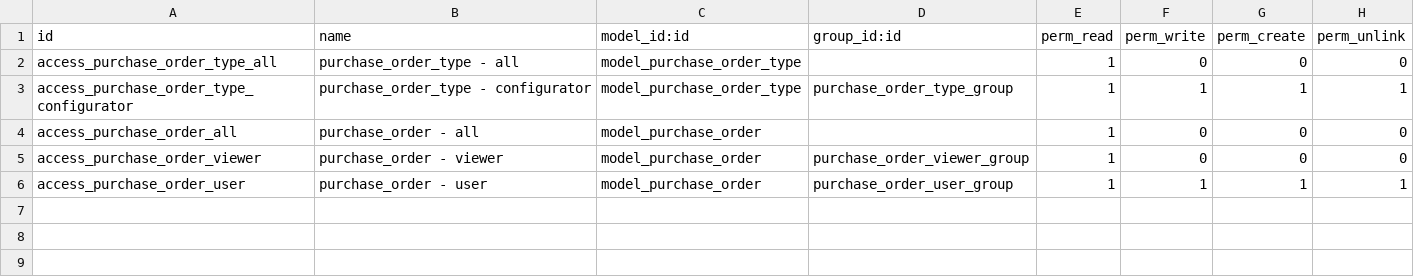
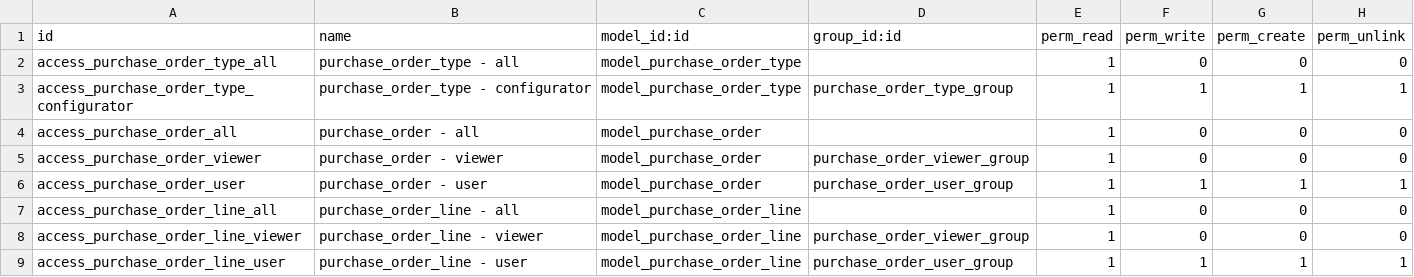
Before and after one commit to open-synergy/ssi-purchase, a CSV file: ssi_purchase/security/ir.model.access.csv, drawn as a sheet; the diff names each change by its address in the sheet, - before the commit and + after, or states it on an @@ line.

Commit message:
[ssi_purchase] 14.0.5.0.0

```diff
--- a/ssi_purchase/security/ir.model.access.csv
+++ b/ssi_purchase/security/ir.model.access.csv
+row 7: access_purchase_order_line_all | purchase_order_line - all | model_purchase_order_line |  | 1 | 0 | 0 | 0
+row 8: access_purchase_order_line_viewer | purchase_order_line - viewer | model_purchase_order_line | purchase_order_viewer_group | 1 | 0 | 0 | 0
+row 9: access_purchase_order_line_user | purchase_order_line - user | model_purchase_order_line | purchase_order_user_group | 1 | 1 | 1 | 1
```
Also changed, not shown: 4 other files.
